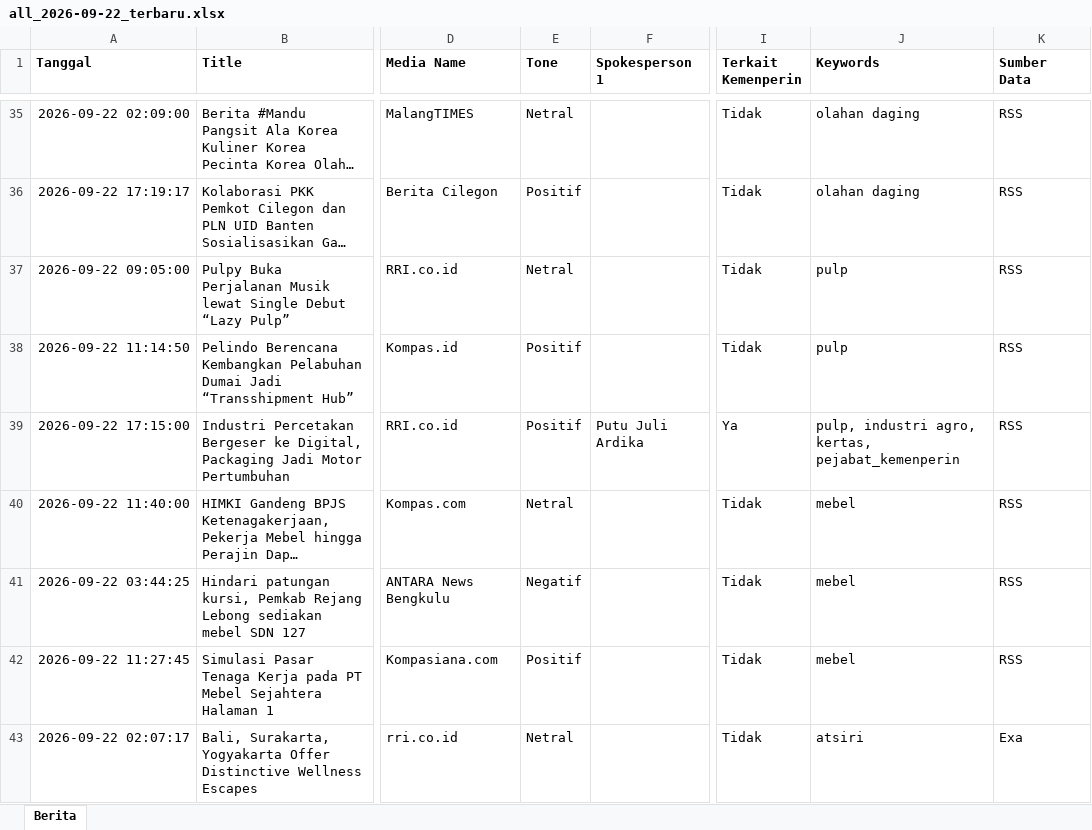
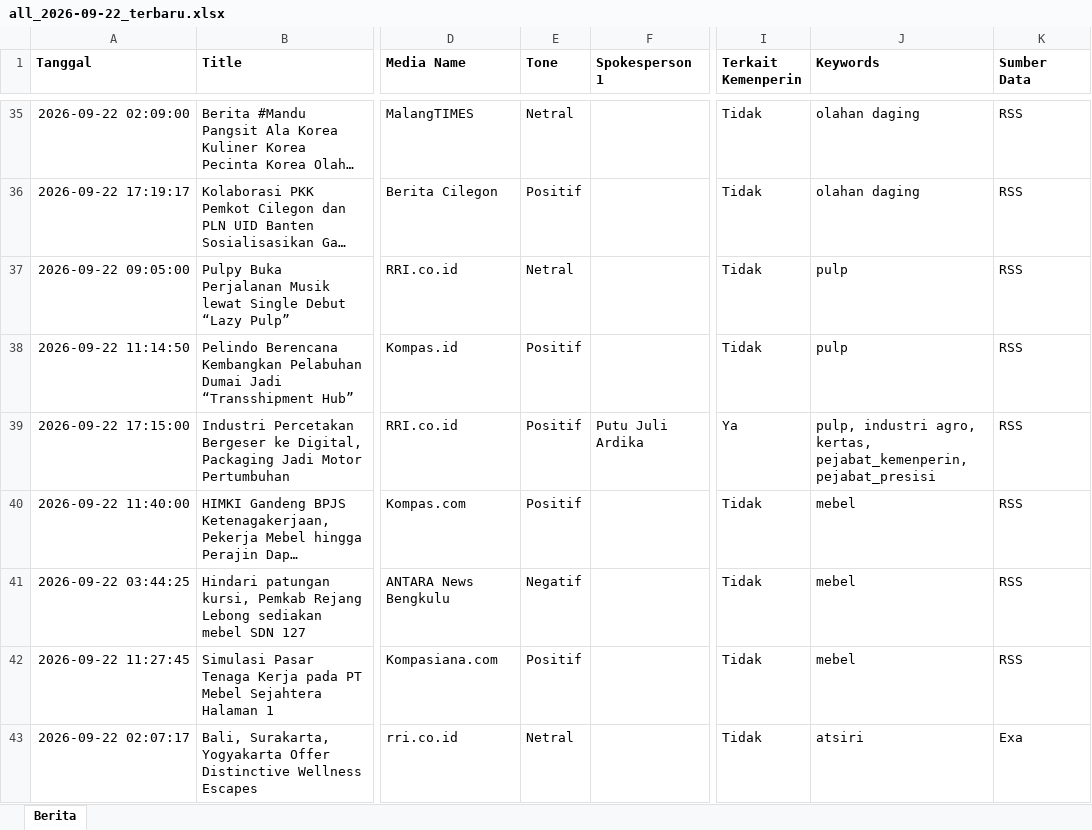
Before and after one commit to rizkyrachma/scraping-artikel-news, an Excel workbook: hasil_scrapping/2026-09-22/all_2026-09-22_terbaru.xlsx, sheet Berita, drawn as a sheet; only a part is shown, gaps mark what is left out; long unchanged cells end in …; values as stored, in another font and other column widths than the file's, no borders; the diff covers the shown part only; the diff names each change by its address in the sheet, - before the commit and + after, or states it on an @@ line.

```diff
--- a/hasil_scrapping/2026-09-22/all_2026-09-22_terbaru.xlsx (sheet Berita)
+++ b/hasil_scrapping/2026-09-22/all_2026-09-22_terbaru.xlsx (sheet Berita)
-J39 (Keywords): …agro, kertas, pejabat_kemenperin
+J39 (Keywords): …agro, kertas, pejabat_kemenperin, pejabat_presisi
-E40 (Tone): Netral
+E40 (Tone): Positif
```
Also changed, not shown: 37 added rows, 7 removed rows and 32 edited cells elsewhere in this sheet, hasil_scrapping/2026-09-22/all_2026-09-22.xlsx, keyword_nama.xlsx, 35 other files.
